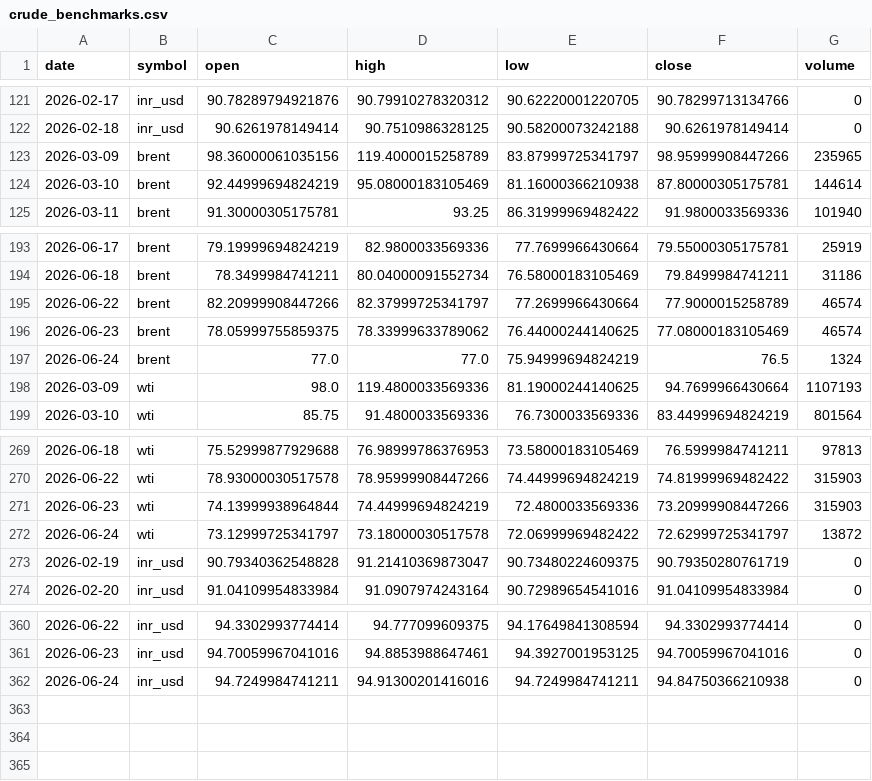
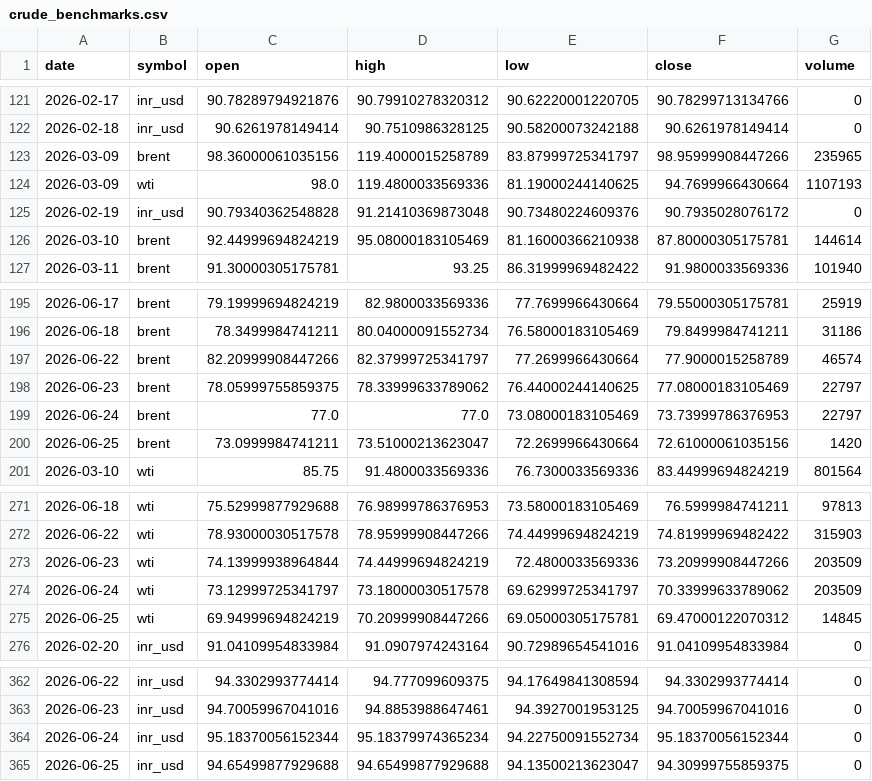
Before and after one commit to ImmadiVenkatesh/india-energy-dashboard, a CSV file: data/crude_benchmarks.csv, drawn as a sheet; only a part is shown, gaps mark what is left out.

```diff
--- a/data/crude_benchmarks.csv
+++ b/data/crude_benchmarks.csv
@@ -123,2 +123,4 @@ date,symbol,open,high,low,close,volume
 2026-03-09,brent,98.36000061035156,119.4000015258789,83.87999725341797,98.95999908447266,235965
+2026-03-09,wti,98.0,119.4800033569336,81.19000244140625,94.7699966430664,1107193
+2026-02-19,inr_usd,90.79340362548828,91.21410369873048,90.73480224609376,90.7935028076172,0
 2026-03-10,brent,92.44999694824219,95.08000183105469,81.16000366210938,87.80000305175781,144614
@@ -195,5 +197,5 @@ date,symbol,open,high,low,close,volume
 2026-06-22,brent,82.20999908447266,82.37999725341797,77.2699966430664,77.9000015258789,46574
-2026-06-23,brent,78.05999755859375,78.33999633789062,76.44000244140625,77.08000183105469,46574
-2026-06-24,brent,77.0,77.0,75.94999694824219,76.5,1324
-2026-03-09,wti,98.0,119.4800033569336,81.19000244140625,94.7699966430664,1107193
+2026-06-23,brent,78.05999755859375,78.33999633789062,76.44000244140625,77.08000183105469,22797
+2026-06-24,brent,77.0,77.0,73.08000183105469,73.73999786376953,22797
+2026-06-25,brent,73.0999984741211,73.51000213623047,72.2699966430664,72.61000061035156,1420
 2026-03-10,wti,85.75,91.4800033569336,76.7300033569336,83.44999694824219,801564
@@ -270,5 +272,5 @@ date,symbol,open,high,low,close,volume
 2026-06-22,wti,78.93000030517578,78.95999908447266,74.44999694824219,74.81999969482422,315903
-2026-06-23,wti,74.13999938964844,74.44999694824219,72.4800033569336,73.20999908447266,315903
-2026-06-24,wti,73.12999725341797,73.18000030517578,72.06999969482422,72.62999725341797,13872
-2026-02-19,inr_usd,90.79340362548828,91.21410369873047,90.73480224609375,90.79350280761719,0
+2026-06-23,wti,74.13999938964844,74.44999694824219,72.4800033569336,73.20999908447266,203509
+2026-06-24,wti,73.12999725341797,73.18000030517578,69.62999725341797,70.33999633789062,203509
+2026-06-25,wti,69.94999694824219,70.20999908447266,69.05000305175781,69.47000122070312,14845
 2026-02-20,inr_usd,91.04109954833984,91.0907974243164,90.72989654541016,91.04109954833984,0
@@ -361,2 +363,3 @@ date,symbol,open,high,low,close,volume
 2026-06-23,inr_usd,94.70059967041016,94.8853988647461,94.3927001953125,94.70059967041016,0
-2026-06-24,inr_usd,94.7249984741211,94.91300201416016,94.7249984741211,94.84750366210938,0
+2026-06-24,inr_usd,95.18370056152344,95.18379974365234,94.22750091552734,95.18370056152344,0
+2026-06-25,inr_usd,94.65499877929688,94.65499877929688,94.13500213623047,94.30999755859375,0
```
Also changed, not shown: data/markets.csv, data/spr_history.csv, 7 other files.
